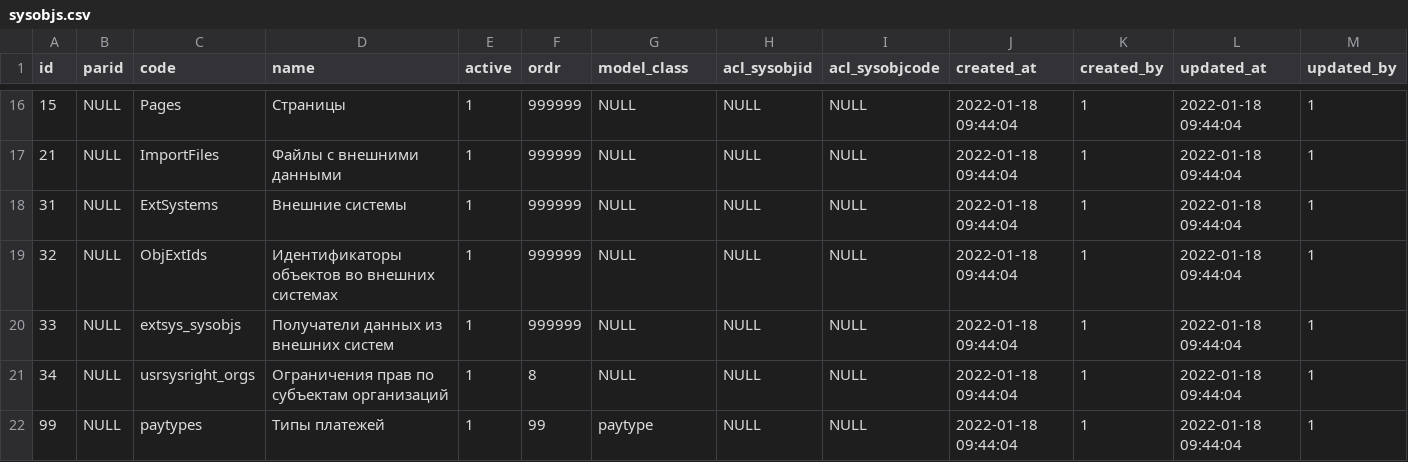
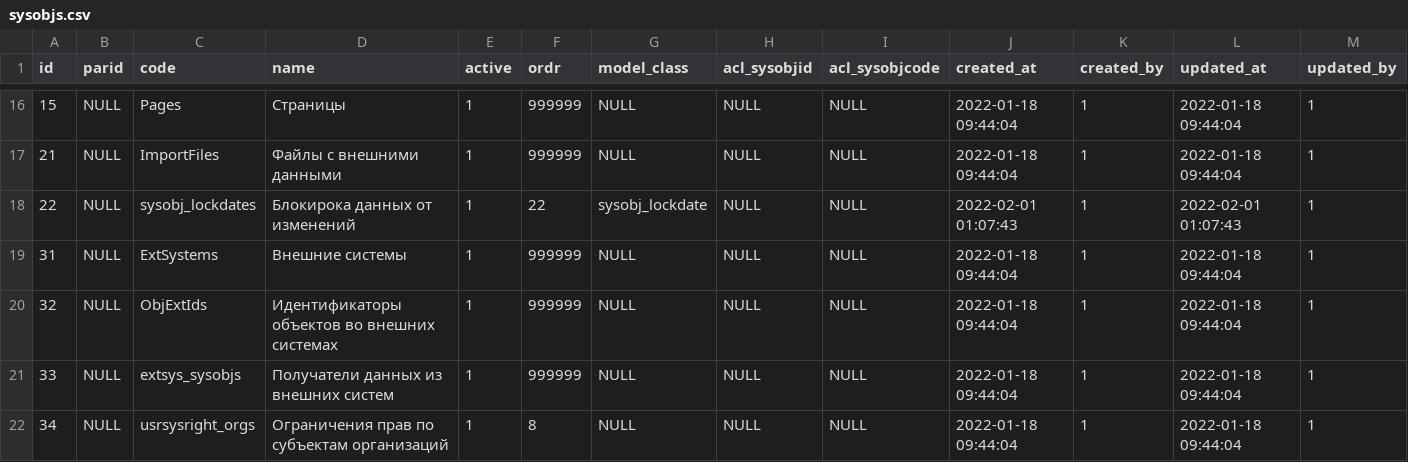
Before and after one commit to snsusa02-png/sas3, a CSV file: database/seeds/src/sys/sysobjs.csv, drawn as a sheet; only a part is shown, gaps mark what is left out; the shorter side is filled out with more unchanged rows; the diff names each change by its address in the sheet, - before the commit and + after, or states it on an @@ line.

Commit message:
sysobj_lockdates -> lock_before. Rep45

```diff
--- a/database/seeds/src/sys/sysobjs.csv
+++ b/database/seeds/src/sys/sysobjs.csv
+row 18: 22 | NULL | sysobj_lockdates | Блокирока данных от изменений | 1 | 22 | sysobj_lockdate | NULL | NULL | 2022-02-01 01:07:43 | 1 | 2022-02-01 01:07:43 | 1
```
Also changed, not shown: database/seeds/src/sys/sysfuncs.csv, 19 other files.
